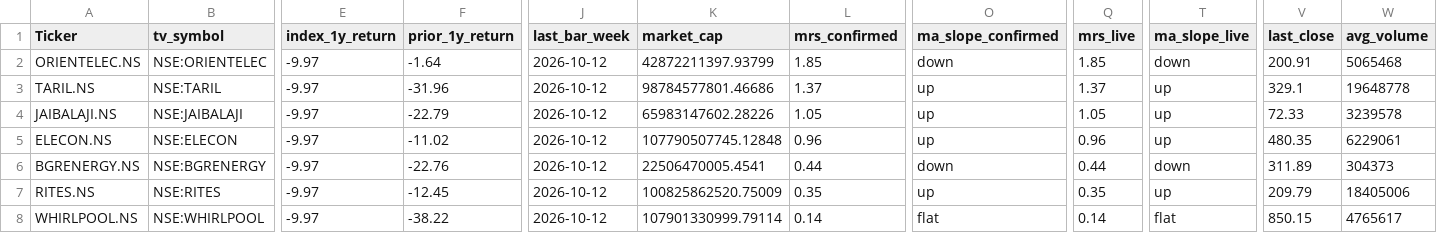
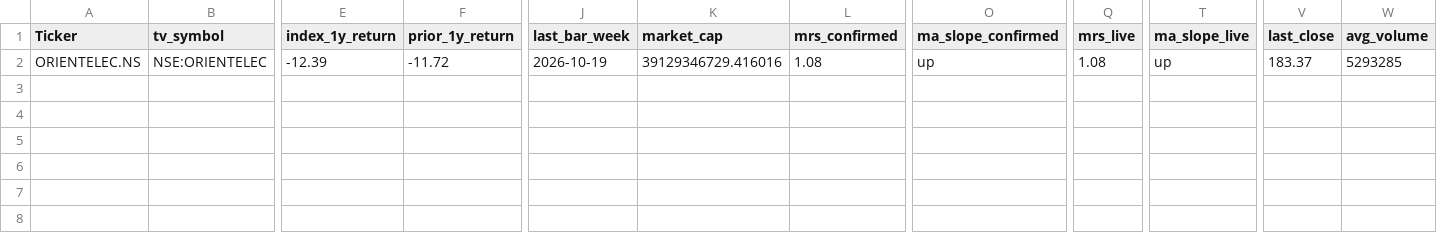
Before and after one commit to khrameshfi/Stage2Screener, a CSV file: output/v2/stage2_screener_v2_IN_results.csv, drawn as a sheet; only a part is shown, gaps mark what is left out; rows hold the shown columns only; the diff names each change by its address in the sheet, - before the commit and + after, or states it on an @@ line.

```diff
--- a/output/v2/stage2_screener_v2_IN_results.csv
+++ b/output/v2/stage2_screener_v2_IN_results.csv
-E2 (index_1y_return): -9.97
+E2 (index_1y_return): -12.39
-F2 (prior_1y_return): -1.64
+F2 (prior_1y_return): -11.72
-J2 (last_bar_week): 2026-10-12
+J2 (last_bar_week): 2026-10-19
-K2 (market_cap): 42872211397.93799
+K2 (market_cap): 39129346729.416016
-L2 (mrs_confirmed): 1.85
+L2 (mrs_confirmed): 1.08
-O2 (ma_slope_confirmed): down
+O2 (ma_slope_confirmed): up
-Q2 (mrs_live): 1.85
+Q2 (mrs_live): 1.08
-T2 (ma_slope_live): down
+T2 (ma_slope_live): up
-V2 (last_close): 200.91
+V2 (last_close): 183.37
-W2 (avg_volume): 5065468
+W2 (avg_volume): 5293285
-row 3: TARIL.NS | NSE:TARIL | -9.97 | -31.96 | 2026-10-12 | 98784577801.46686 | 1.37 | up | 1.37 | up | 329.1 | 19648778
-row 4: JAIBALAJI.NS | NSE:JAIBALAJI | -9.97 | -22.79 | 2026-10-12 | 65983147602.28226 | 1.05 | up | 1.05 | up | 72.33 | 3239578
-row 5: ELECON.NS | NSE:ELECON | -9.97 | -11.02 | 2026-10-12 | 107790507745.12848 | 0.96 | up | 0.96 | up | 480.35 | 6229061
-row 6: BGRENERGY.NS | NSE:BGRENERGY | -9.97 | -22.76 | 2026-10-12 | 22506470005.4541 | 0.44 | down | 0.44 | down | 311.89 | 304373
-row 7: RITES.NS | NSE:RITES | -9.97 | -12.45 | 2026-10-12 | 100825862520.75009 | 0.35 | up | 0.35 | up | 209.79 | 18405006
-row 8: WHIRLPOOL.NS | NSE:WHIRLPOOL | -9.97 | -38.22 | 2026-10-12 | 107901330999.79114 | 0.14 | flat | 0.14 | flat | 850.15 | 4765617
```
Also changed, not shown: 28 other files.
